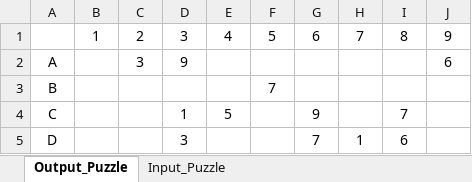
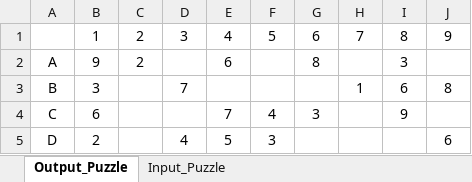
Before and after one commit to ZaydH/CS156, an Excel workbook: Assignment #3/Excel Sudoku Puzzle Generator.xlsm, sheet Output_Puzzle, drawn as a sheet; only a part is shown; values as stored, in another font and other column widths than the file's, no borders; the diff covers the shown part only; the diff names each change by its address in the sheet, - before the commit and + after, or states it on an @@ line.

Commit message:
Generating an extremely simple Sudoku board to see if it can be solved without forward checking.

```diff
--- a/Assignment #3/Excel Sudoku Puzzle Generator.xlsm (sheet Output_Puzzle)
+++ b/Assignment #3/Excel Sudoku Puzzle Generator.xlsm (sheet Output_Puzzle)
-B2: (empty)
+B2: 9
-C2: 3
+C2: 2
-D2: 9
+D2: (empty)
-E2: (empty)
+E2: 6
-G2: (empty)
+G2: 8
-I2: (empty)
+I2: 3
-J2: 6
+J2: (empty)
-B3: (empty)
+B3: 3
-D3: (empty)
+D3: 7
-F3: 7
+F3: (empty)
-H3: (empty)
+H3: 1
-I3: (empty)
+I3: 6
-J3: (empty)
+J3: 8
-B4: (empty)
+B4: 6
-D4: 1
+D4: (empty)
-E4: 5
+E4: 7
-F4: (empty)
+F4: 4
-G4: 9
+G4: 3
-I4: 7
+I4: 9
-B5: (empty)
+B5: 2
-D5: 3
+D5: 4
-E5: (empty)
+E5: 5
-F5: (empty)
+F5: 3
-G5: 7
+G5: (empty)
-H5: 1
+H5: (empty)
-I5: 6
+I5: (empty)
-J5: (empty)
+J5: 6
```
Also changed, not shown: 32 edited cells elsewhere in this sheet, 2 other files.
